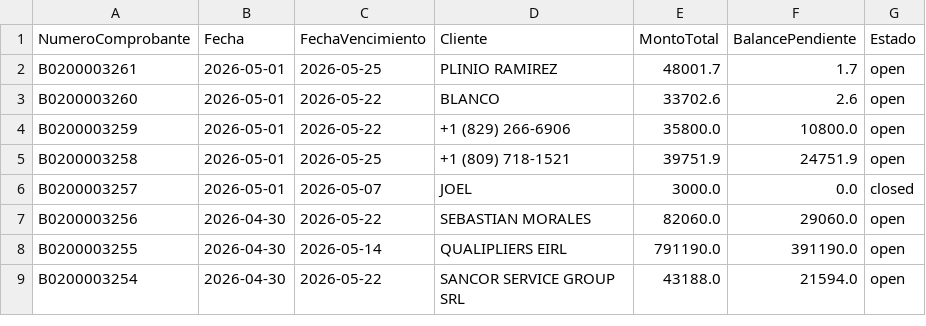
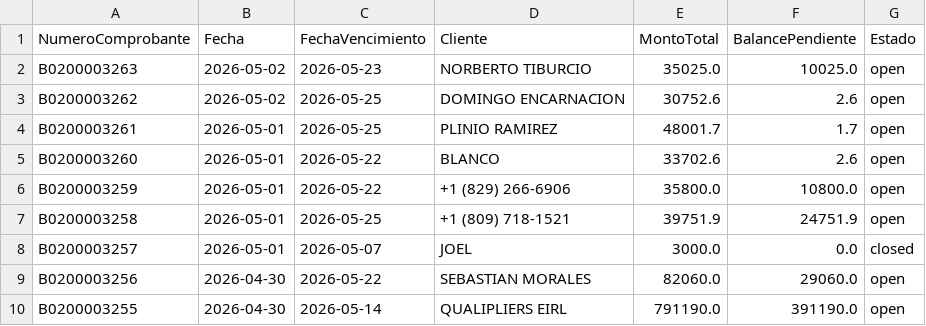
Before and after one commit to Osiris-14/reporte-cxc-alegra, a CSV file: cxc_Cuentasporcobrar.csv, drawn as a sheet; only a part is shown; the shorter side is filled out with more unchanged rows; the diff names each change by its address in the sheet, - before the commit and + after, or states it on an @@ line.

```diff
--- a/cxc_Cuentasporcobrar.csv
+++ b/cxc_Cuentasporcobrar.csv
+row 2: B0200003263 | 2026-05-02 | 2026-05-23 | NORBERTO TIBURCIO | 35025.0 | 10025.0 | open
+row 3: B0200003262 | 2026-05-02 | 2026-05-25 | DOMINGO ENCARNACION | 30752.6 | 2.6 | open
```
